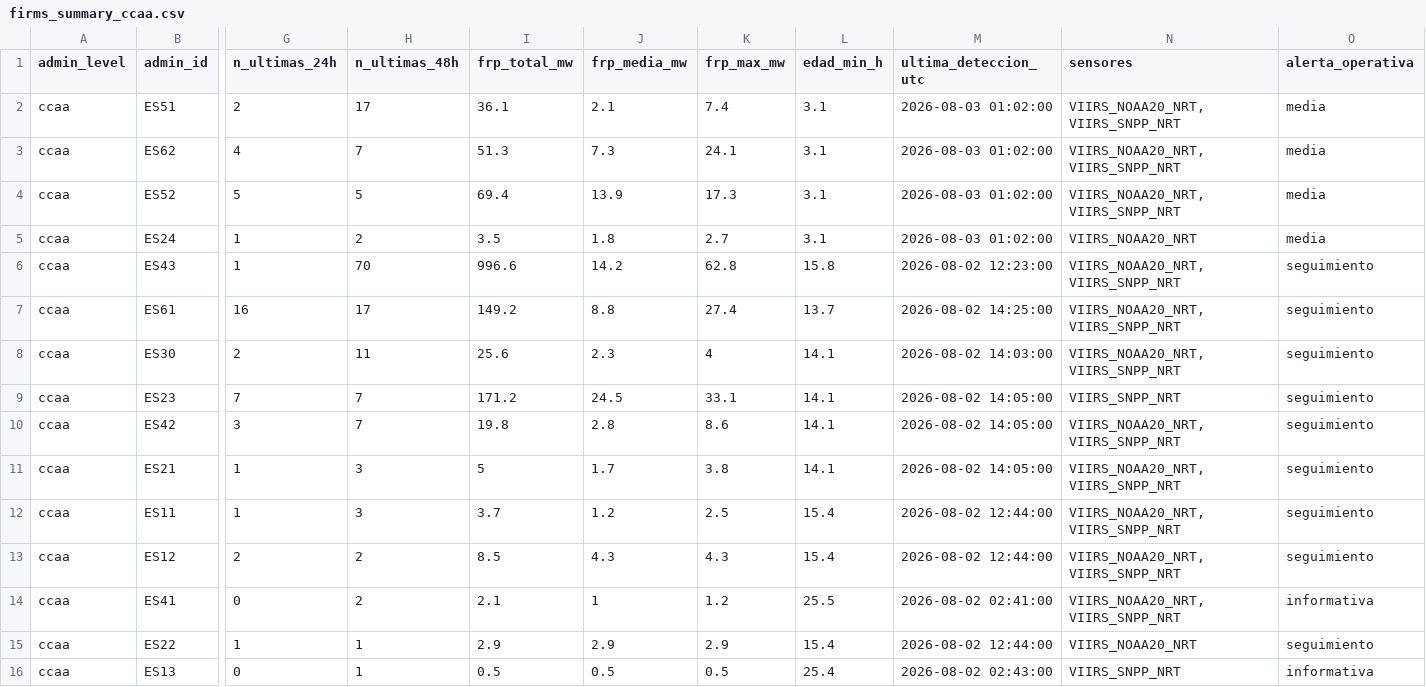
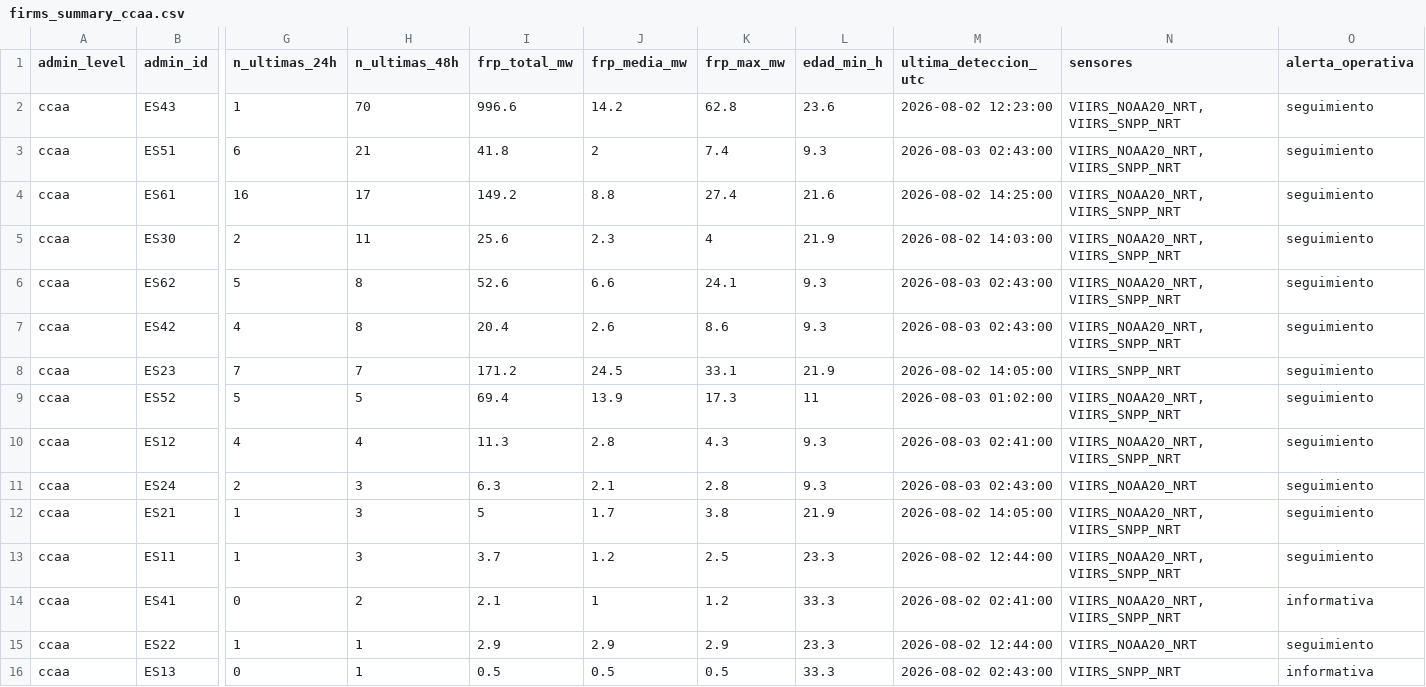
Before and after one commit to santiagomota/visor-fuego, a CSV file: assets/summary/firms_summary_ccaa.csv, drawn as a sheet; only a part is shown, gaps mark what is left out; removed rows and columns are numbered as before the commit, all else as after; rows hold the shown columns only; the diff names each change by its address in the sheet, - before the commit and + after, or states it on an @@ line.

```diff
--- a/assets/summary/firms_summary_ccaa.csv
+++ b/assets/summary/firms_summary_ccaa.csv
-row 2: ccaa | ES51 | 2 | 17 | 36.1 | 2.1 | 7.4 | 3.1 | 2026-08-03 01:02:00 | VIIRS_NOAA20_NRT, VIIRS_SNPP_NRT | media
-row 3: ccaa | ES62 | 4 | 7 | 51.3 | 7.3 | 24.1 | 3.1 | 2026-08-03 01:02:00 | VIIRS_NOAA20_NRT, VIIRS_SNPP_NRT | media
-row 4: ccaa | ES52 | 5 | 5 | 69.4 | 13.9 | 17.3 | 3.1 | 2026-08-03 01:02:00 | VIIRS_NOAA20_NRT, VIIRS_SNPP_NRT | media
-row 5: ccaa | ES24 | 1 | 2 | 3.5 | 1.8 | 2.7 | 3.1 | 2026-08-03 01:02:00 | VIIRS_NOAA20_NRT | media
-L2 (edad_min_h): 15.8
+L2 (edad_min_h): 23.6
+row 3: ccaa | ES51 | 6 | 21 | 41.8 | 2 | 7.4 | 9.3 | 2026-08-03 02:43:00 | VIIRS_NOAA20_NRT, VIIRS_SNPP_NRT | seguimiento
-L4 (edad_min_h): 13.7
+L4 (edad_min_h): 21.6
-L5 (edad_min_h): 14.1
+L5 (edad_min_h): 21.9
+row 6: ccaa | ES62 | 5 | 8 | 52.6 | 6.6 | 24.1 | 9.3 | 2026-08-03 02:43:00 | VIIRS_NOAA20_NRT, VIIRS_SNPP_NRT | seguimiento
+row 7: ccaa | ES42 | 4 | 8 | 20.4 | 2.6 | 8.6 | 9.3 | 2026-08-03 02:43:00 | VIIRS_NOAA20_NRT, VIIRS_SNPP_NRT | seguimiento
-L8 (edad_min_h): 14.1
+L8 (edad_min_h): 21.9
-row 10: ccaa | ES42 | 3 | 7 | 19.8 | 2.8 | 8.6 | 14.1 | 2026-08-02 14:05:00 | VIIRS_NOAA20_NRT, VIIRS_SNPP_NRT | seguimiento
+row 9: ccaa | ES52 | 5 | 5 | 69.4 | 13.9 | 17.3 | 11 | 2026-08-03 01:02:00 | VIIRS_NOAA20_NRT, VIIRS_SNPP_NRT | seguimiento
+row 10: ccaa | ES12 | 4 | 4 | 11.3 | 2.8 | 4.3 | 9.3 | 2026-08-03 02:41:00 | VIIRS_NOAA20_NRT, VIIRS_SNPP_NRT | seguimiento
+row 11: ccaa | ES24 | 2 | 3 | 6.3 | 2.1 | 2.8 | 9.3 | 2026-08-03 02:43:00 | VIIRS_NOAA20_NRT | seguimiento
-L12 (edad_min_h): 14.1
+L12 (edad_min_h): 21.9
-L13 (edad_min_h): 15.4
+L13 (edad_min_h): 23.3
-row 13: ccaa | ES12 | 2 | 2 | 8.5 | 4.3 | 4.3 | 15.4 | 2026-08-02 12:44:00 | VIIRS_NOAA20_NRT, VIIRS_SNPP_NRT | seguimiento
-L14 (edad_min_h): 25.5
+L14 (edad_min_h): 33.3
-L15 (edad_min_h): 15.4
+L15 (edad_min_h): 23.3
-L16 (edad_min_h): 25.4
+L16 (edad_min_h): 33.3
```
Also changed, not shown: assets/alerts/operational_alerts.csv, assets/history/firms_summary_ccaa_history.csv, 30 other files.
